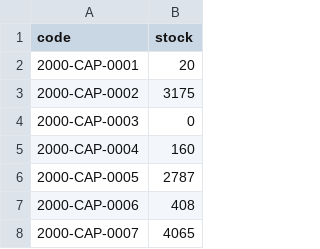
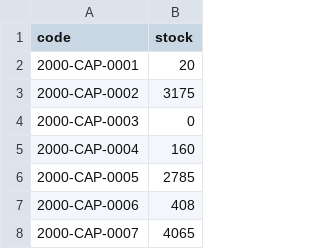
Before and after one commit to reisimehdi-bot/parts-search, a CSV file: stock.csv, drawn as a sheet; only a part is shown.

Commit message:
Update stock.csv

```diff
--- a/stock.csv
+++ b/stock.csv
@@ -5,3 +5,3 @@ code,stock
 2000-CAP-0004,160
-2000-CAP-0005,2787
+2000-CAP-0005,2785
 2000-CAP-0006,408
```
